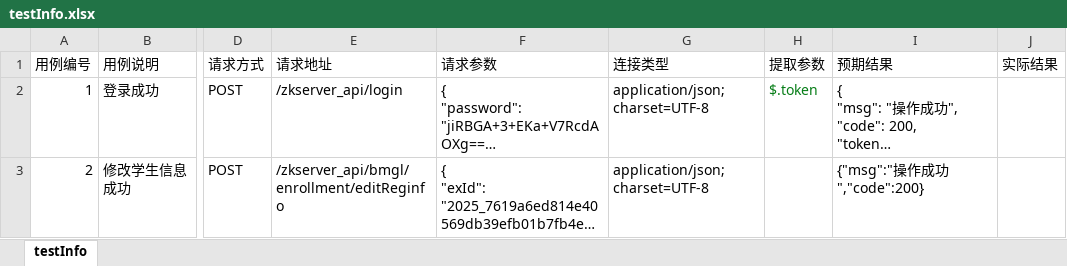
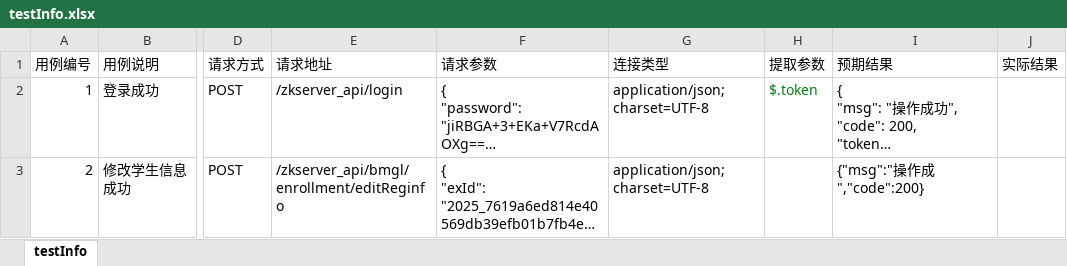
Before and after one commit to xlWang1/apitest0322, an Excel workbook: src/main/resources/datas/testInfo.xlsx, sheet testInfo, drawn as a sheet; only a part is shown, gaps mark what is left out; long unchanged cells end in …; values as stored, in another font and other column widths than the file's, no borders; the diff covers the shown part only; the diff names each change by its address in the sheet, - before the commit and + after, or states it on an @@ line.

```diff
--- a/src/main/resources/datas/testInfo.xlsx (sheet testInfo)
+++ b/src/main/resources/datas/testInfo.xlsx (sheet testInfo)
-I3 (预期结果): {"msg":"操作成功","code":200}
+I3 (预期结果): {"msg":"操作成","code":200}
```
Also changed, not shown: 1 added row elsewhere in this sheet, 1 other file.
